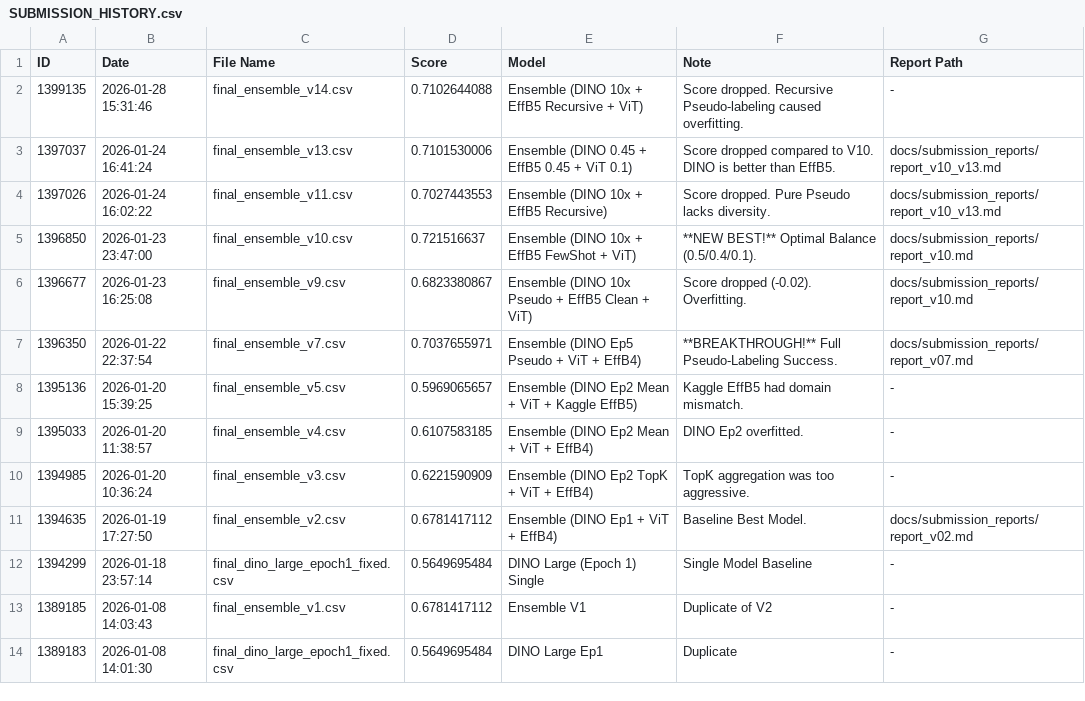
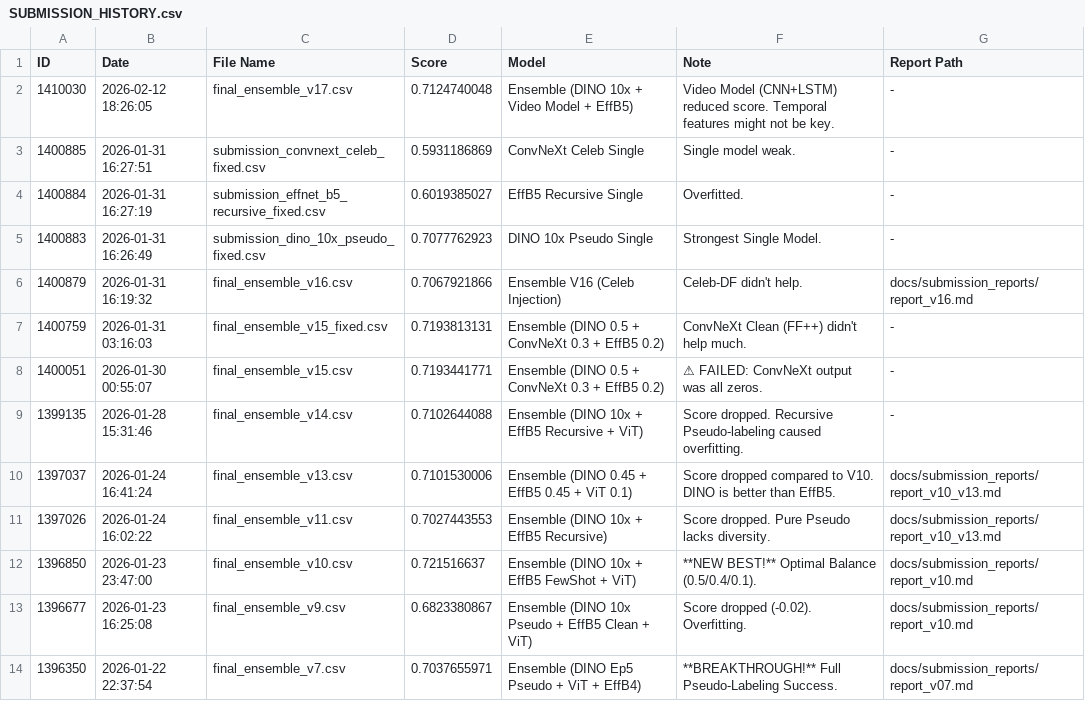
Before and after one commit to softkleenex/HAI-2025, a CSV file: docs/SUBMISSION_HISTORY.csv, drawn as a sheet; only a part is shown; the shorter side is filled out with more unchanged rows; the diff names each change by its address in the sheet, - before the commit and + after, or states it on an @@ line.

```diff
--- a/docs/SUBMISSION_HISTORY.csv
+++ b/docs/SUBMISSION_HISTORY.csv
+row 2: 1410030 | 2026-02-12 18:26:05 | final_ensemble_v17.csv | 0.7124740048 | Ensemble (DINO 10x + Video Model + EffB5) | Video Model (CNN+LSTM) reduced score. Temporal features might not be key. | -
+row 3: 1400885 | 2026-01-31 16:27:51 | submission_convnext_celeb_fixed.csv | 0.5931186869 | ConvNeXt Celeb Single | Single model weak. | -
+row 4: 1400884 | 2026-01-31 16:27:19 | submission_effnet_b5_recursive_fixed.csv | 0.6019385027 | EffB5 Recursive Single | Overfitted. | -
+row 5: 1400883 | 2026-01-31 16:26:49 | submission_dino_10x_pseudo_fixed.csv | 0.7077762923 | DINO 10x Pseudo Single | Strongest Single Model. | -
+row 6: 1400879 | 2026-01-31 16:19:32 | final_ensemble_v16.csv | 0.7067921866 | Ensemble V16 (Celeb Injection) | Celeb-DF didn't help. | docs/submission_reports/report_v16.md
+row 7: 1400759 | 2026-01-31 03:16:03 | final_ensemble_v15_fixed.csv | 0.7193813131 | Ensemble (DINO 0.5 + ConvNeXt 0.3 + EffB5 0.2) | ConvNeXt Clean (FF++) didn't help much. | -
+row 8: 1400051 | 2026-01-30 00:55:07 | final_ensemble_v15.csv | 0.7193441771 | Ensemble (DINO 0.5 + ConvNeXt 0.3 + EffB5 0.2) | ⚠ FAILED: ConvNeXt output was all zeros. | -
```
Also changed, not shown: data/submission/submission_dino_tta.csv, 51 other files.
